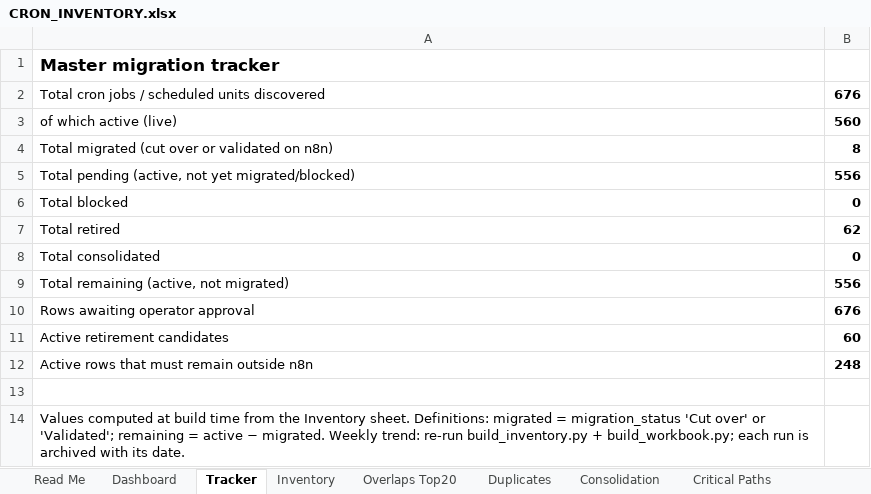
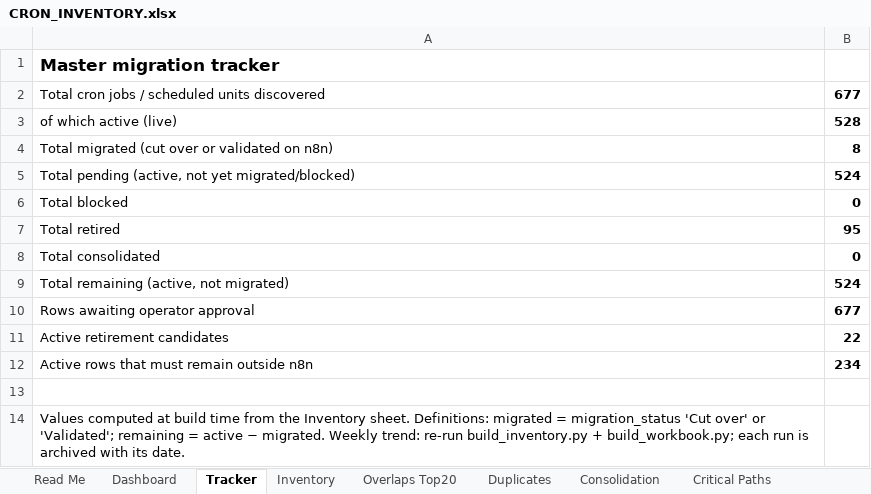
Before and after one commit to PatsKiller/tardeai, an Excel workbook: docs/implementation/n8n-maturity/cron-inventory/data/CRON_INVENTORY.xlsx, sheet Tracker, drawn as a sheet; values as stored, in another font and other column widths than the file's, no borders; the diff names each change by its address in the sheet, - before the commit and + after, or states it on an @@ line.

```diff
--- a/docs/implementation/n8n-maturity/cron-inventory/data/CRON_INVENTORY.xlsx (sheet Tracker)
+++ b/docs/implementation/n8n-maturity/cron-inventory/data/CRON_INVENTORY.xlsx (sheet Tracker)
-B2: 676
+B2: 677
-B3: 560
+B3: 528
-B5: 556
+B5: 524
-B7: 62
+B7: 95
-B9: 556
+B9: 524
-B10: 676
+B10: 677
-B11: 60
+B11: 22
-B12: 248
+B12: 234
```
Also changed, not shown: sheet Inventory, sheet Dashboard, sheet Read Me, 3 other files.
